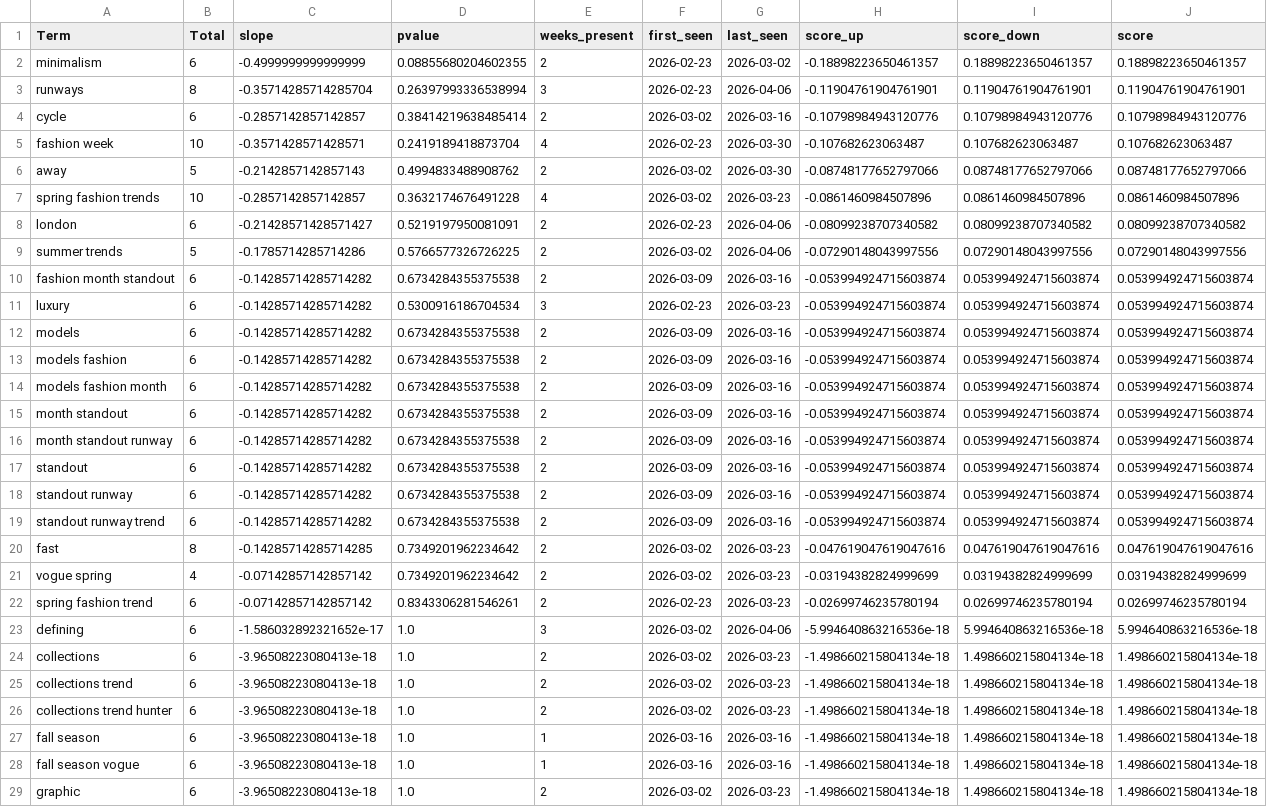
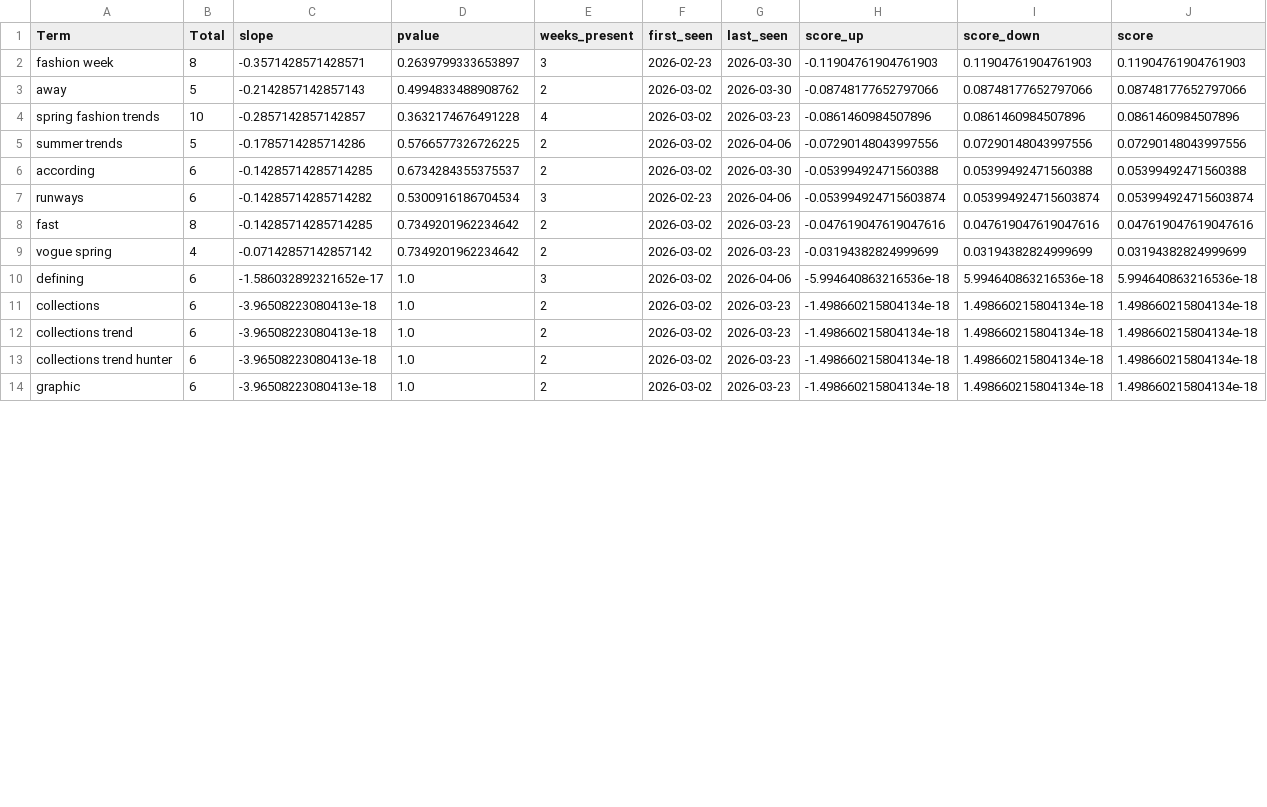
Before and after one commit to prettylittledata/prettylittledata, a CSV file: data/fashion_decreasing_terms.csv, drawn as a sheet; only a part is shown; the diff covers the shown part only.

```diff
--- a/data/fashion_decreasing_terms.csv
+++ b/data/fashion_decreasing_terms.csv
@@ -1,23 +1,10 @@
 Term,Total,slope,pvalue,weeks_present,first_seen,last_seen,score_up,score_down,score
-minimalism,6,-0.4999999999999999,0.08855680204602355,2,2026-02-23,2026-03-02,-0.18898223650461357,0.18898223650461357,0.18898223650461357
-runways,8,-0.35714285714285704,0.26397993336538994,3,2026-02-23,2026-04-06,-0.11904761904761901,0.11904761904761901,0.11904761904761901
-cycle,6,-0.2857142857142857,0.38414219638485414,2,2026-03-02,2026-03-16,-0.10798984943120776,0.10798984943120776,0.10798984943120776
-fashion week,10,-0.3571428571428571,0.2419189418873704,4,2026-02-23,2026-03-30,-0.107682623063487,0.107682623063487,0.107682623063487
+fashion week,8,-0.3571428571428571,0.2639799333653897,3,2026-02-23,2026-03-30,-0.11904761904761903,0.11904761904761903,0.11904761904761903
 away,5,-0.2142857142857143,0.4994833488908762,2,2026-03-02,2026-03-30,-0.08748177652797066,0.08748177652797066,0.08748177652797066
 spring fashion trends,10,-0.2857142857142857,0.3632174676491228,4,2026-03-02,2026-03-23,-0.0861460984507896,0.0861460984507896,0.0861460984507896
-london,6,-0.21428571428571427,0.5219197950081091,2,2026-02-23,2026-04-06,-0.08099238707340582,0.08099238707340582,0.08099238707340582
 summer trends,5,-0.1785714285714286,0.5766577326726225,2,2026-03-02,2026-04-06,-0.07290148043997556,0.07290148043997556,0.07290148043997556
-fashion month standout,6,-0.14285714285714282,0.6734284355375538,2,2026-03-09,2026-03-16,-0.053994924715603874,0.053994924715603874,0.053994924715603874
-luxury,6,-0.14285714285714282,0.5300916186704534,3,2026-02-23,2026-03-23,-0.053994924715603874,0.053994924715603874,0.053994924715603874
-models,6,-0.14285714285714282,0.6734284355375538,2,2026-03-09,2026-03-16,-0.053994924715603874,0.053994924715603874,0.053994924715603874
-models fashion,6,-0.14285714285714282,0.6734284355375538,2,2026-03-09,2026-03-16,-0.053994924715603874,0.053994924715603874,0.053994924715603874
-models fashion month,6,-0.14285714285714282,0.6734284355375538,2,2026-03-09,2026-03-16,-0.053994924715603874,0.053994924715603874,0.053994924715603874
-month standout,6,-0.14285714285714282,0.6734284355375538,2,2026-03-09,2026-03-16,-0.053994924715603874,0.053994924715603874,0.053994924715603874
-month standout runway,6,-0.14285714285714282,0.6734284355375538,2,2026-03-09,2026-03-16,-0.053994924715603874,0.053994924715603874,0.053994924715603874
-standout,6,-0.14285714285714282,0.6734284355375538,2,2026-03-09,2026-03-16,-0.053994924715603874,0.053994924715603874,0.053994924715603874
-standout runway,6,-0.14285714285714282,0.6734284355375538,2,2026-03-09,2026-03-16,-0.053994924715603874,0.053994924715603874,0.053994924715603874
-standout runway trend,6,-0.14285714285714282,0.6734284355375538,2,2026-03-09,2026-03-16,-0.053994924715603874,0.053994924715603874,0.053994924715603874
+according,6,-0.14285714285714285,0.6734284355375537,2,2026-03-02,2026-03-30,-0.05399492471560388,0.05399492471560388,0.05399492471560388
+runways,6,-0.14285714285714282,0.5300916186704534,3,2026-02-23,2026-04-06,-0.053994924715603874,0.053994924715603874,0.053994924715603874
 fast,8,-0.14285714285714285,0.7349201962234642,2,2026-03-02,2026-03-23,-0.047619047619047616,0.047619047619047616,0.047619047619047616
 vogue spring,4,-0.07142857142857142,0.7349201962234642,2,2026-03-02,2026-03-23,-0.03194382824999699,0.03194382824999699,0.03194382824999699
-spring fashion trend,6,-0.07142857142857142,0.8343306281546261,2,2026-02-23,2026-03-23,-0.02699746235780194,0.02699746235780194,0.02699746235780194
 defining,6,-1.586032892321652e-17,1.0,3,2026-03-02,2026-04-06,-5.994640863216536e-18,5.994640863216536e-18,5.994640863216536e-18
@@ -26,4 +13,2 @@ collections trend,6,-3.96508223080413e-18,1.0,2,2026-03-02,2026-03-23,-1.4986602
 collections trend hunter,6,-3.96508223080413e-18,1.0,2,2026-03-02,2026-03-23,-1.498660215804134e-18,1.498660215804134e-18,1.498660215804134e-18
-fall season,6,-3.96508223080413e-18,1.0,1,2026-03-16,2026-03-16,-1.498660215804134e-18,1.498660215804134e-18,1.498660215804134e-18
-fall season vogue,6,-3.96508223080413e-18,1.0,1,2026-03-16,2026-03-16,-1.498660215804134e-18,1.498660215804134e-18,1.498660215804134e-18
 graphic,6,-3.96508223080413e-18,1.0,2,2026-03-02,2026-03-23,-1.498660215804134e-18,1.498660215804134e-18,1.498660215804134e-18
```
Also changed, not shown: 1 added row and 4 edited cells elsewhere in this file, data/fashion_all_raw.csv, data/fashion_increasing_terms.csv, 4 other files.
